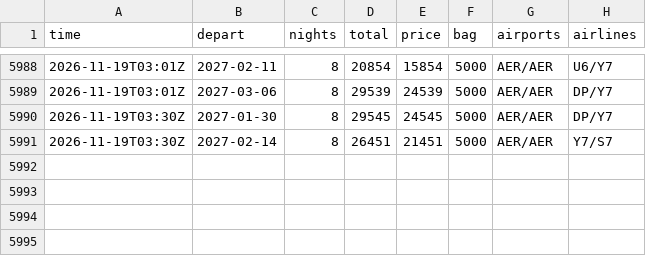
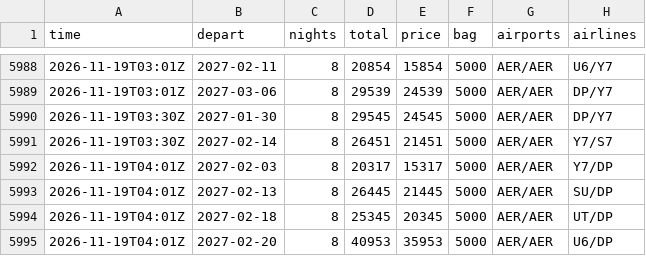
Before and after one commit to JohnLennon000/ski-tickets, a CSV file: docs/data/trips/polyana.csv, drawn as a sheet; only a part is shown, gaps mark what is left out; the diff names each change by its address in the sheet, - before the commit and + after, or states it on an @@ line.

```diff
--- a/docs/data/trips/polyana.csv
+++ b/docs/data/trips/polyana.csv
+row 5992: 2026-11-19T04:01Z | 2027-02-03 | 8 | 20317 | 15317 | 5000 | AER/AER | Y7/DP
+row 5993: 2026-11-19T04:01Z | 2027-02-13 | 8 | 26445 | 21445 | 5000 | AER/AER | SU/DP
+row 5994: 2026-11-19T04:01Z | 2027-02-18 | 8 | 25345 | 20345 | 5000 | AER/AER | UT/DP
+row 5995: 2026-11-19T04:01Z | 2027-02-20 | 8 | 40953 | 35953 | 5000 | AER/AER | U6/DP
```
Also changed, not shown: docs/data/best.csv, docs/data/trips/caucasus.csv, 4 other files.
